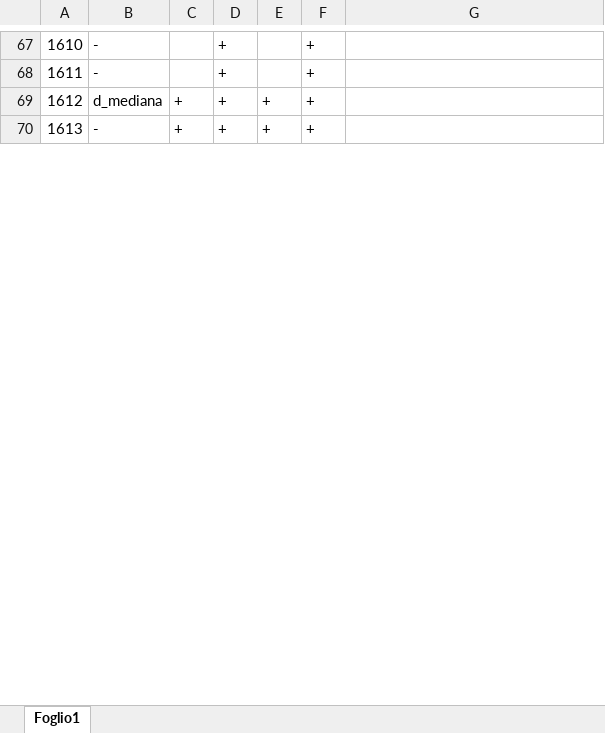
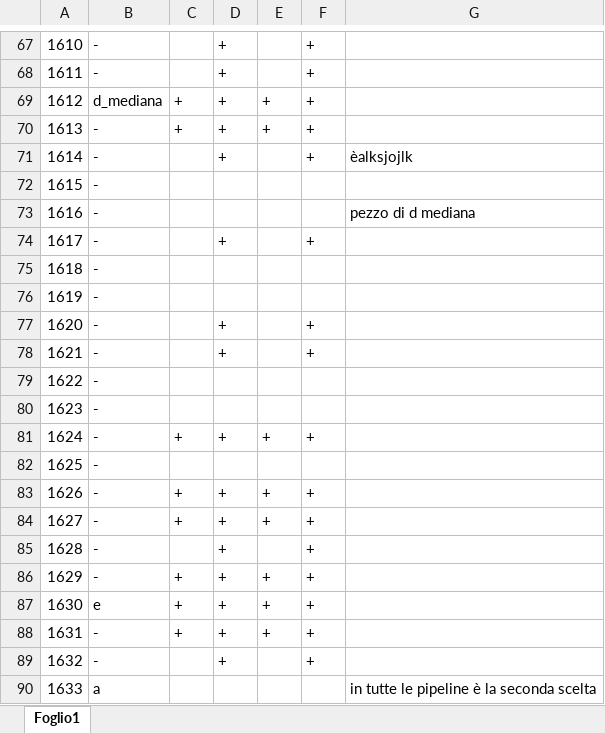
Before and after one commit to Kidel/In-Codice-Ratio-OCR-with-CNN, an Excel workbook: Notebooks/12_ICR-Test_letter-recognition-on-full-page_tagli_etichettati.xlsx, sheet Foglio1, drawn as a sheet; only a part is shown, gaps mark what is left out; values as stored, in another font and other column widths than the file's, no borders; the diff covers the shown part only; the diff names each change by its address in the sheet, - before the commit and + after, or states it on an @@ line.

Commit message:
added 33 label to the datas

```diff
--- a/Notebooks/12_ICR-Test_letter-recognition-on-full-page_tagli_etichettati.xlsx (sheet Foglio1)
+++ b/Notebooks/12_ICR-Test_letter-recognition-on-full-page_tagli_etichettati.xlsx (sheet Foglio1)
+row 71: 1614 | - |  | + |  | + | èalksjojlk
+row 72: 1615 | -
+row 73: 1616 | - |  |  |  |  | pezzo di d mediana
+row 74: 1617 | - |  | + |  | +
+row 75: 1618 | -
+row 76: 1619 | -
+row 77: 1620 | - |  | + |  | +
+row 78: 1621 | - |  | + |  | +
+row 79: 1622 | -
+row 80: 1623 | -
+row 81: 1624 | - | + | + | + | +
+row 82: 1625 | -
+row 83: 1626 | - | + | + | + | +
+row 84: 1627 | - | + | + | + | +
+row 85: 1628 | - |  | + |  | +
+row 86: 1629 | - | + | + | + | +
+row 87: 1630 | e | + | + | + | +
+row 88: 1631 | - | + | + | + | +
+row 89: 1632 | - |  | + |  | +
+row 90: 1633 | a |  |  |  |  | in tutte le pipeline è la seconda scelta
```
Also changed, not shown: 14 added rows, 25 removed rows, 3 moved rows, 4 edited cells and row numbers in column A elsewhere in this sheet.
